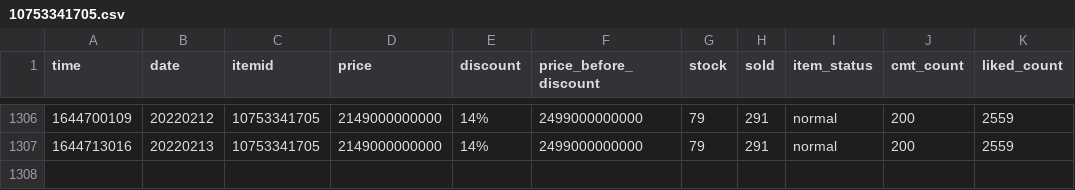
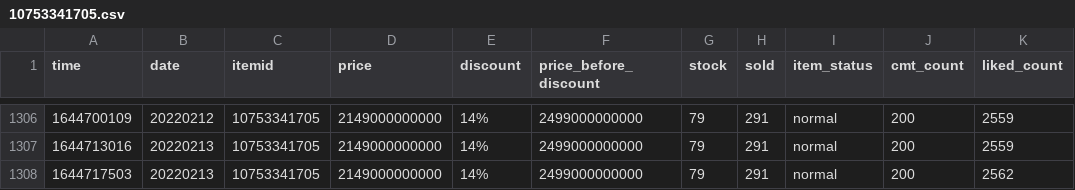
Before and after one commit to duyet/shopee-track-demo, a CSV file: data/history/10753341705.csv, drawn as a sheet; only a part is shown, gaps mark what is left out; the diff names each change by its address in the sheet, - before the commit and + after, or states it on an @@ line.

```diff
--- a/data/history/10753341705.csv
+++ b/data/history/10753341705.csv
+row 1308: 1644717503 | 20220213 | 10753341705 | 2149000000000 | 14% | 2499000000000 | 79 | 291 | normal | 200 | 2562
```
Also changed, not shown: data/history/10664696259.csv, data/master.csv, 2 other files.
